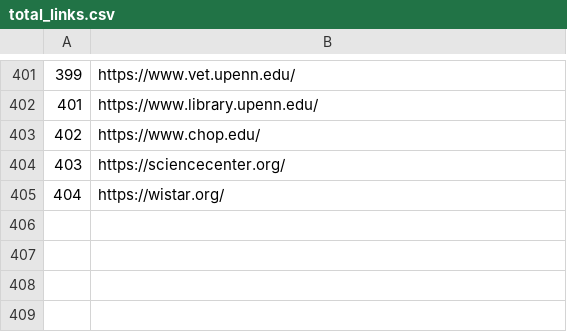
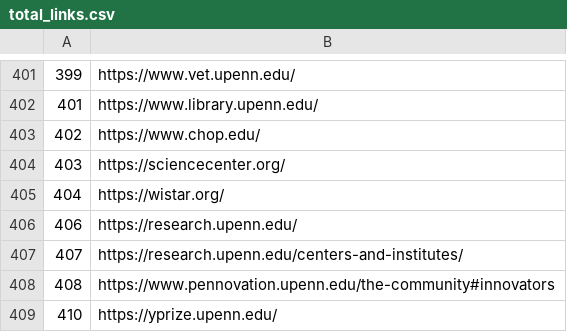
Before and after one commit to MackInstitute/PennEcosystem, a CSV file: total_links.csv, drawn as a sheet; only a part is shown, gaps mark what is left out; the diff names each change by its address in the sheet, - before the commit and + after, or states it on an @@ line.

Commit message:
added links and removed pdf

```diff
--- a/total_links.csv
+++ b/total_links.csv
+row 406: 406 | https://research.upenn.edu/
+row 407: 407 | https://research.upenn.edu/centers-and-institutes/
+row 408: 408 | https://www.pennovation.upenn.edu/the-community#innovators
+row 409: 410 | https://yprize.upenn.edu/
```
Also changed, not shown: 4 other files.
